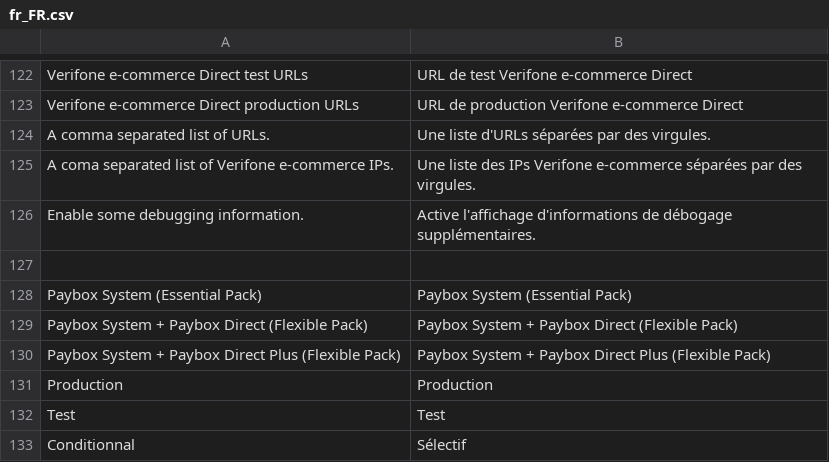
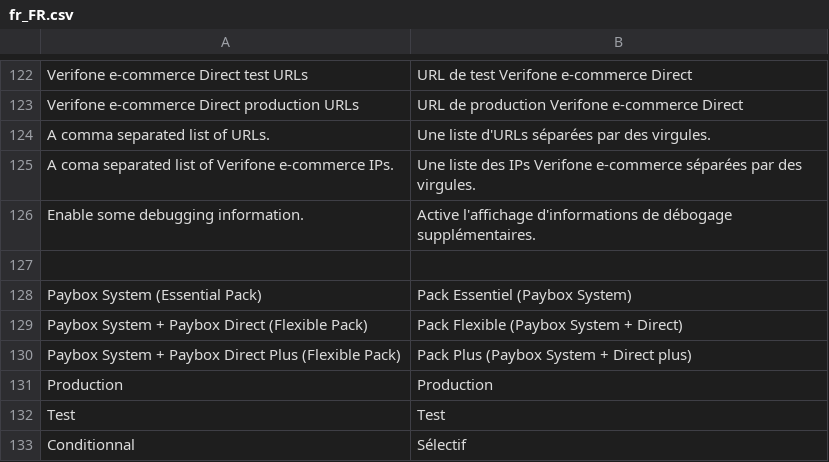
Before and after one commit to PayboxByVerifone/Magento-2.0.x-2.2.x, a CSV file: i18n/fr_FR.csv, drawn as a sheet; only a part is shown, gaps mark what is left out.

Commit message:
[#] Translations: offers

```diff
--- a/i18n/fr_FR.csv
+++ b/i18n/fr_FR.csv
@@ -127,5 +127,5 @@
 
-"Paybox System (Essential Pack)","Paybox System (Essential Pack)"
-"Paybox System + Paybox Direct (Flexible Pack)","Paybox System + Paybox Direct (Flexible Pack)"
-"Paybox System + Paybox Direct Plus (Flexible Pack)","Paybox System + Paybox Direct Plus (Flexible Pack)"
+"Paybox System (Essential Pack)","Pack Essentiel (Paybox System)"
+"Paybox System + Paybox Direct (Flexible Pack)","Pack Flexible (Paybox System + Direct)"
+"Paybox System + Paybox Direct Plus (Flexible Pack)","Pack Plus (Paybox System + Direct plus)"
 "Production","Production"
```
